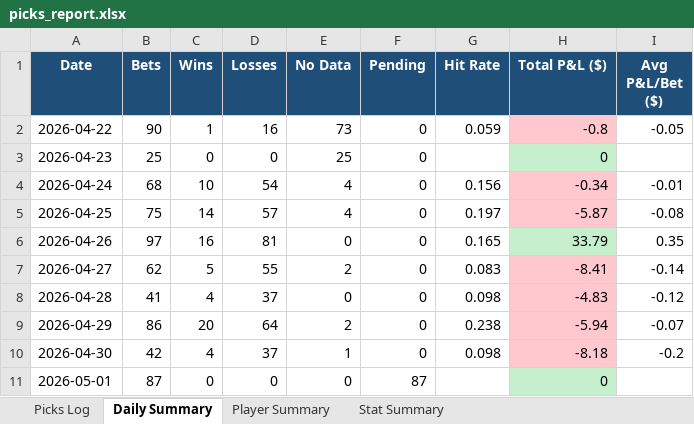
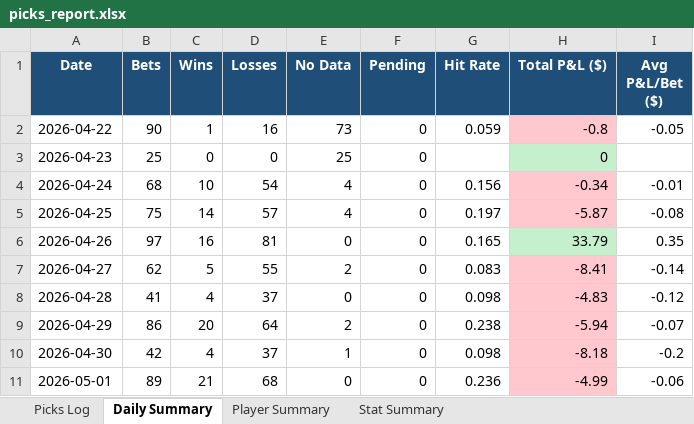
Before and after one commit to aaronwadhwa12/kalshi, an Excel workbook: results/picks_report.xlsx, sheet Daily Summary, drawn as a sheet; values as stored, in another font and other column widths than the file's, no borders; the diff names each change by its address in the sheet, - before the commit and + after, or states it on an @@ line.

```diff
--- a/results/picks_report.xlsx (sheet Daily Summary)
+++ b/results/picks_report.xlsx (sheet Daily Summary)
-B11 (Bets): 87
+B11 (Bets): 89
-C11 (Wins): 0
+C11 (Wins): 21
-D11 (Losses): 0
+D11 (Losses): 68
-F11 (Pending): 87
+F11 (Pending): 0
-G11 (Hit Rate): (empty)
+G11 (Hit Rate): 0.236
-H11 (Total P&L ($)): 0
+H11 (Total P&L ($)): -4.99
-H11 fill: #C6EFCE
+H11 fill: #FFC7CE
-I11 (Avg P&L/Bet ($)): (empty)
+I11 (Avg P&L/Bet ($)): -0.06
```
Also changed, not shown: sheet Picks Log, sheet Player Summary, sheet Stat Summary, 2 other files.
